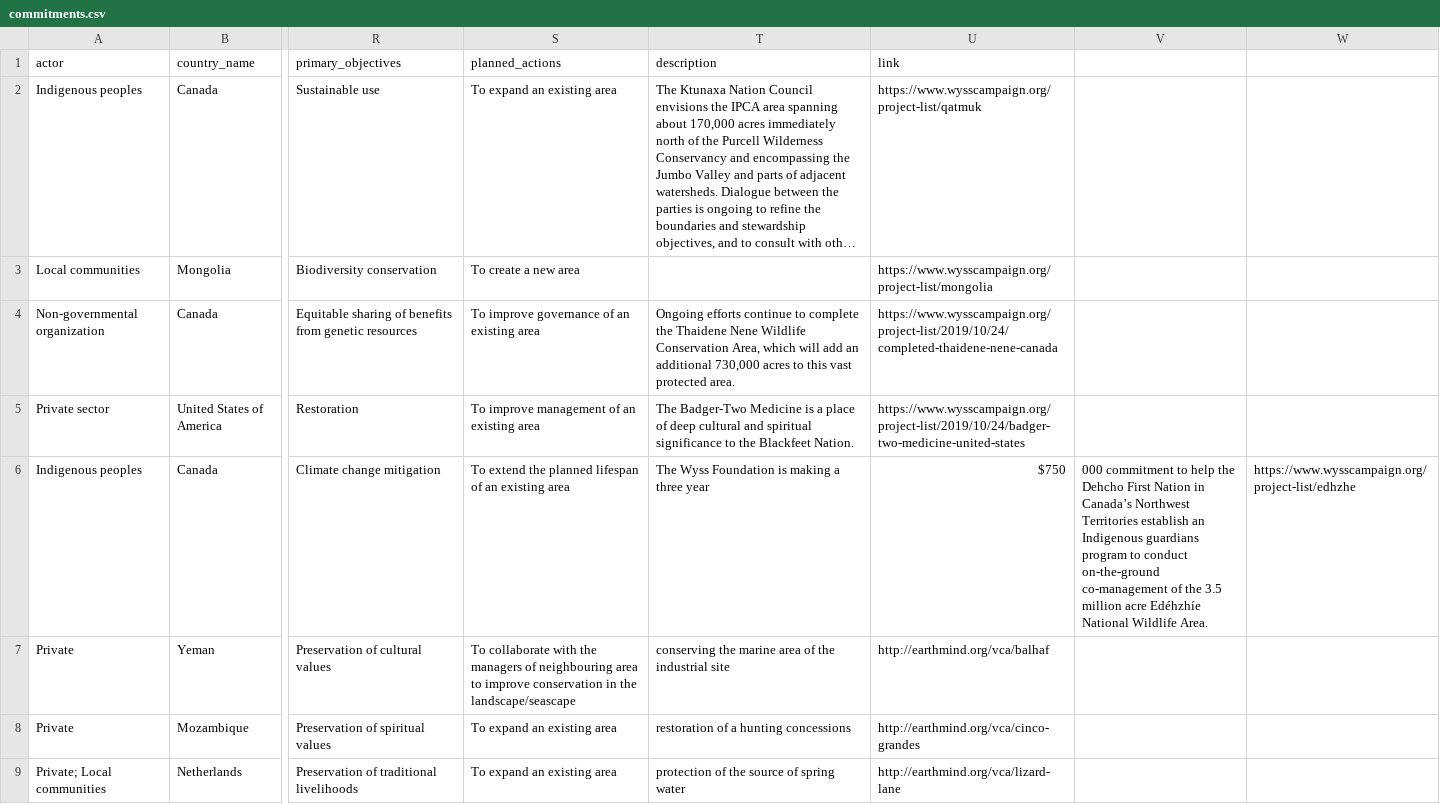
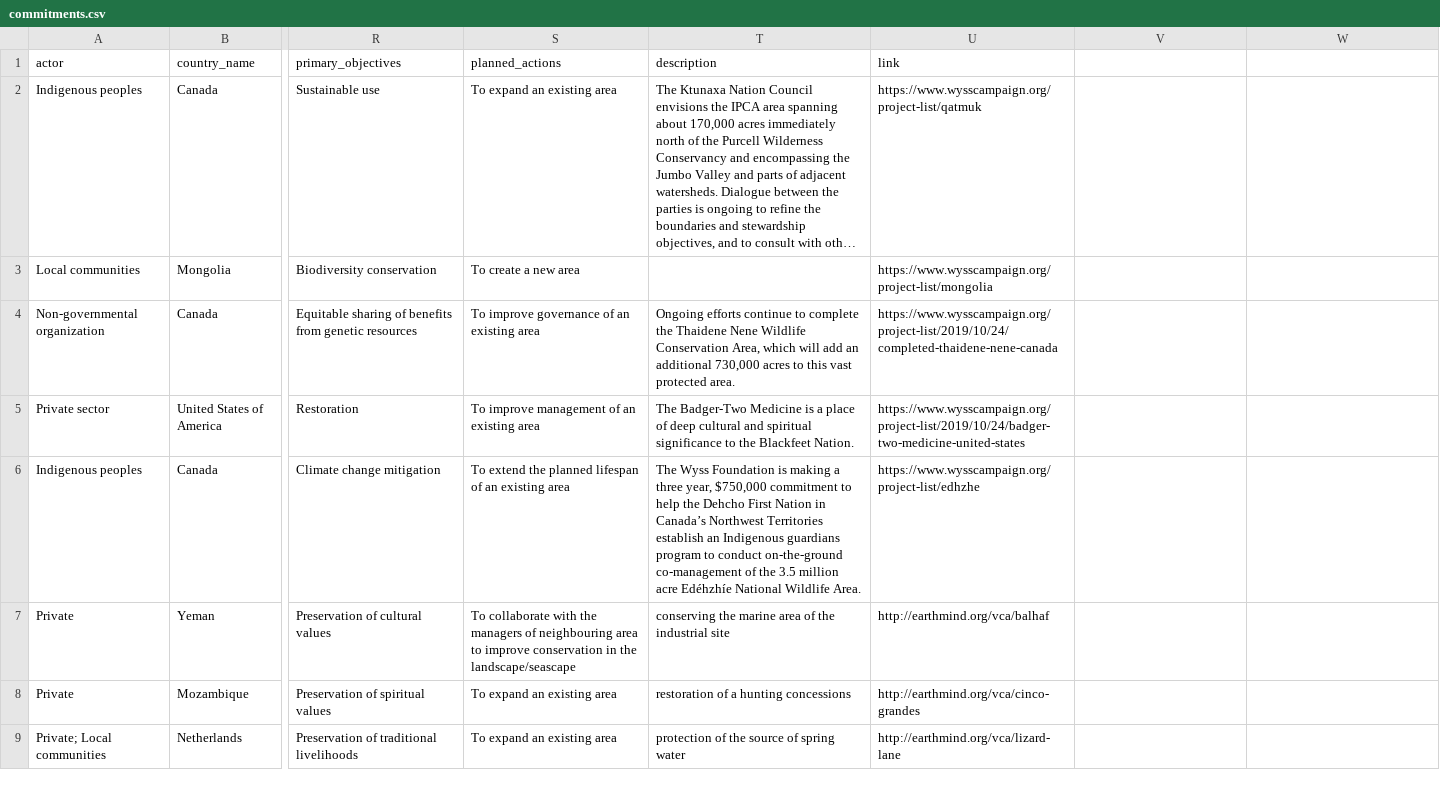
Before and after one commit to unepwcmc/action-agenda, a CSV file: lib/data/seeds/commitments.csv, drawn as a sheet; only a part is shown, gaps mark what is left out; long unchanged cells end in …; the diff names each change by its address in the sheet, - before the commit and + after, or states it on an @@ line.

Commit message:
Added in some double quotes
oddly the old file imports for me locally, but not on staging. Now
works on both

```diff
--- a/lib/data/seeds/commitments.csv
+++ b/lib/data/seeds/commitments.csv
-T6 (description): …a three year
+T6 (description): …a three year, $750,000 commitment to help the Dehcho First Nation in Canada’s Northwest Territories establish an Indigenous guardians program to conduct on-the-ground co-management of the 3.5 million acre Edéhzhíe National Wildlife Area.
-U6 (link): $750
+U6 (link): https://www.wysscampaign.org/project-list/edhzhe
-V6: 000 commitment to help the Dehcho First Nation in Canada’s Northwest Territories establish an Indigenous guardians program to conduct on-the-ground co-management of the 3.5 million acre Edéhzhíe National Wildlife Area.
+V6: (empty)
-W6: https://www.wysscampaign.org/project-list/edhzhe
+W6: (empty)
```
